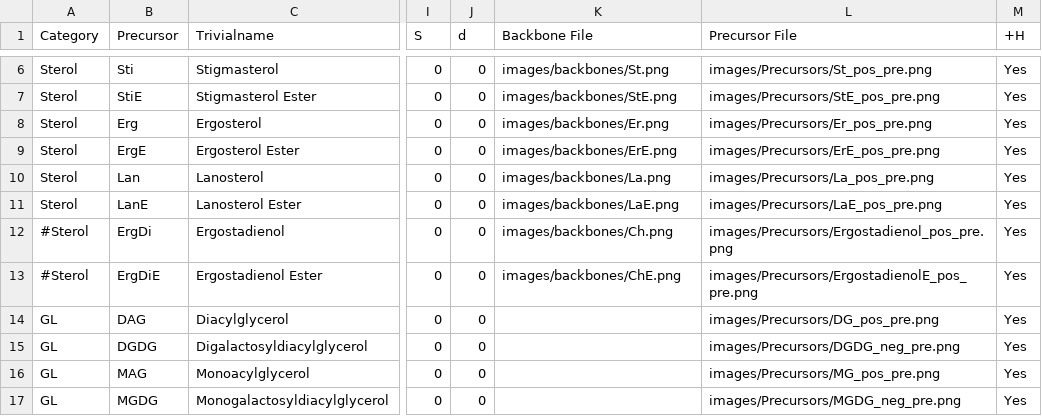
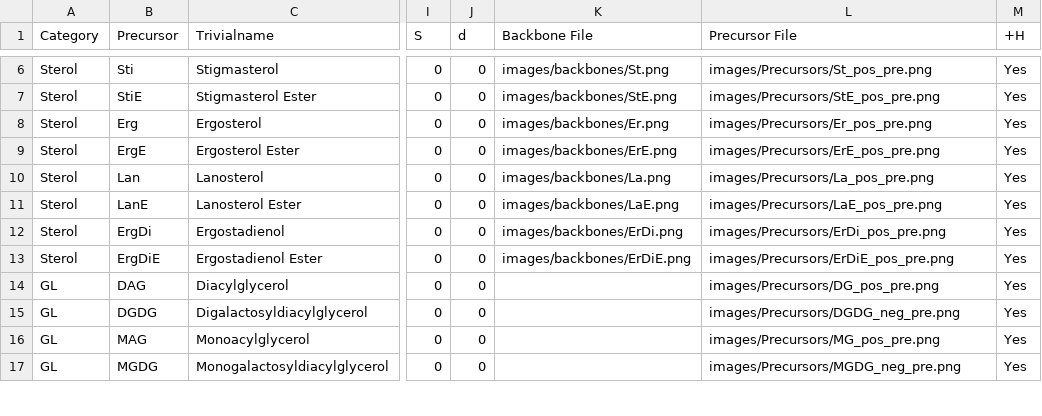
Before and after one commit to lifs-tools/lipidcreator, a CSV file: LipidCreator/data/headgroups.csv, drawn as a sheet; only a part is shown, gaps mark what is left out; the diff names each change by its address in the sheet, - before the commit and + after, or states it on an @@ line.

Commit message:
BP: added remaining sterol images

```diff
--- a/LipidCreator/data/headgroups.csv
+++ b/LipidCreator/data/headgroups.csv
-A12:A13 (Category): #Sterol
+A12:A13 (Category): Sterol
-K12 (Backbone File): images/backbones/Ch.png
+K12 (Backbone File): images/backbones/ErDi.png
-L12 (Precursor File): images/Precursors/Ergostadienol_pos_pre.png
+L12 (Precursor File): images/Precursors/ErDi_pos_pre.png
-K13 (Backbone File): images/backbones/ChE.png
+K13 (Backbone File): images/backbones/ErDiE.png
-L13 (Precursor File): images/Precursors/ErgostadienolE_pos_pre.png
+L13 (Precursor File): images/Precursors/ErDiE_pos_pre.png
```
Also changed, not shown: LipidCreator/data/ms2fragments.csv, 11 other files.
